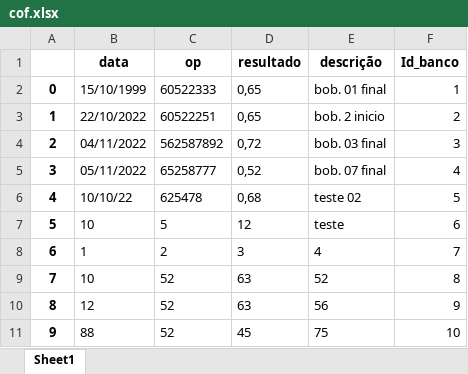
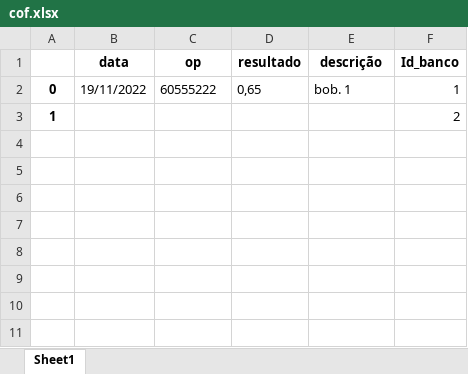
Before and after one commit to gladistory/cof_plasc, an Excel workbook: cof.xlsx, sheet Sheet1, drawn as a sheet; values as stored, in another font and other column widths than the file's, no borders; the diff names each change by its address in the sheet, - before the commit and + after, or states it on an @@ line.

```diff
--- a/cof.xlsx (sheet Sheet1)
+++ b/cof.xlsx (sheet Sheet1)
-B2 (data): 15/10/1999
+B2 (data): 19/11/2022
-C2 (op): 60522333
+C2 (op): 60555222
-E2 (descrição): bob. 01 final
+E2 (descrição): bob. 1
-B3 (data): 22/10/2022
+B3 (data): (empty)
-C3 (op): 60522251
+C3 (op): (empty)
-D3 (resultado): 0,65
+D3 (resultado): (empty)
-E3 (descrição): bob. 2 inicio
+E3 (descrição): (empty)
-row 4: 2 | 04/11/2022 | 562587892 | 0,72 | bob. 03 final | 3
-row 5: 3 | 05/11/2022 | 65258777 | 0,52 | bob. 07 final | 4
-row 6: 4 | 10/10/22 | 625478 | 0,68 | teste 02 | 5
-row 7: 5 | 10 | 5 | 12 | teste | 6
-row 8: 6 | 1 | 2 | 3 | 4 | 7
-row 9: 7 | 10 | 52 | 63 | 52 | 8
-row 10: 8 | 12 | 52 | 63 | 56 | 9
-row 11: 9 | 88 | 52 | 45 | 75 | 10
```
Also changed, not shown: 2 other files.
